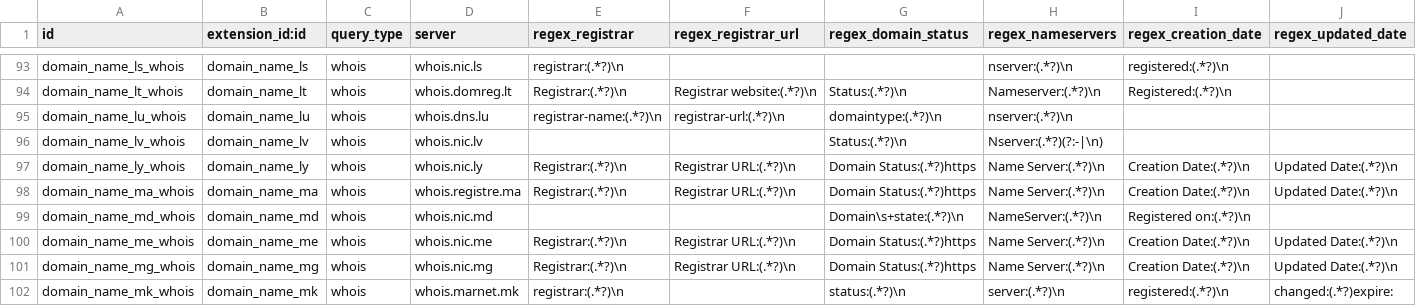
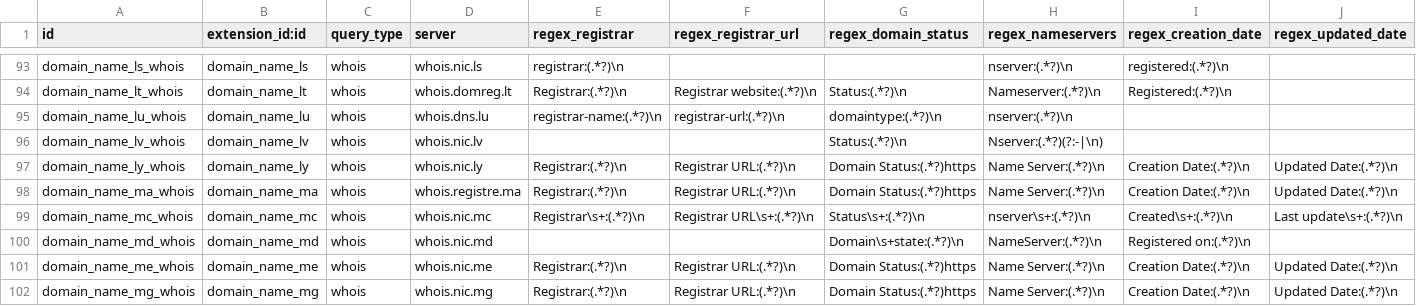
Before and after one commit to viettools/checkdomain, a CSV file: data/domains.query.csv, drawn as a sheet; only a part is shown, gaps mark what is left out; the shorter side is filled out with more unchanged rows; rows hold the shown columns only; the diff names each change by its address in the sheet, - before the commit and + after, or states it on an @@ line.

Commit message:
[ADD] Add whois for .mc domains

```diff
--- a/data/domains.query.csv
+++ b/data/domains.query.csv
+row 99: domain_name_mc_whois | domain_name_mc | whois | whois.nic.mc | Registrar\s+:(.*?)\n | Registrar URL\s+:(.*?)\n | Status\s+:(.*?)\n | nserver\s+:(.*?)\n | Created\s+:(.*?)\n | Last update\s+:(.*?)\n
```
Also changed, not shown: 5 other files.
